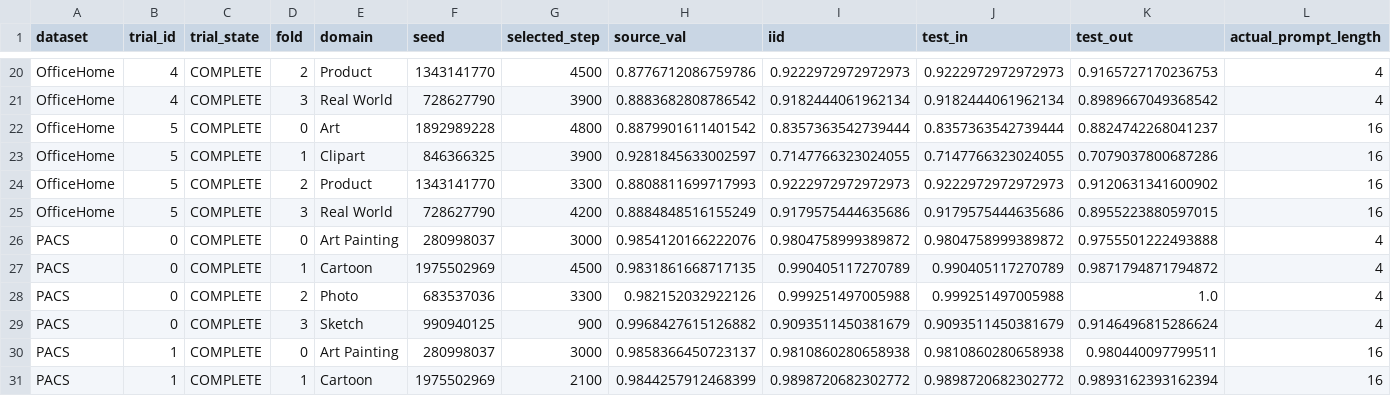
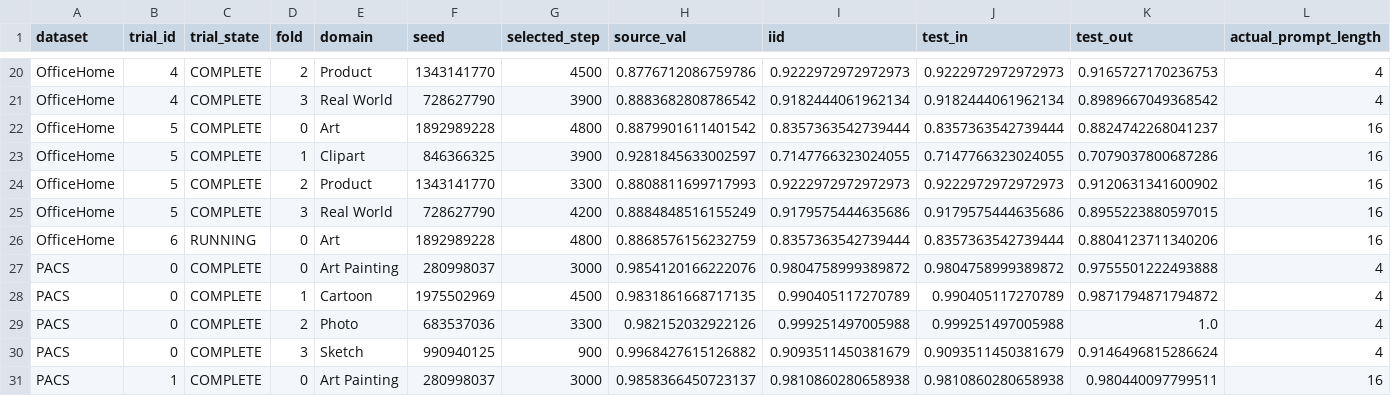
Before and after one commit to r97993346-design/DCCL-3Source-DomainNet, a CSV file: DCCL/DCCL/analysis_results/cipt_clip_supcon_cosine_optuna_mincl_space_v2_20261127/folds_summary.csv, drawn as a sheet; only a part is shown, gaps mark what is left out; the shorter side is filled out with more unchanged rows; rows hold the shown columns only; the diff names each change by its address in the sheet, - before the commit and + after, or states it on an @@ line.

Commit message:
Sync completed and active experiment results (2026-11-28T08:11:46+08:00)

```diff
--- a/DCCL/DCCL/analysis_results/cipt_clip_supcon_cosine_optuna_mincl_space_v2_20261127/folds_summary.csv
+++ b/DCCL/DCCL/analysis_results/cipt_clip_supcon_cosine_optuna_mincl_space_v2_20261127/folds_summary.csv
+row 26: OfficeHome | 6 | RUNNING | 0 | Art | 1892989228 | 4800 | 0.8868576156232759 | 0.8357363542739444 | 0.8357363542739444 | 0.8804123711340206 | 16
```
Also changed, not shown: DCCL/DCCL/analysis_results/cipt_clip_supcon_cosine_optuna_mincl_space_v2_20261127/trials_summary.csv, 12 other files.
